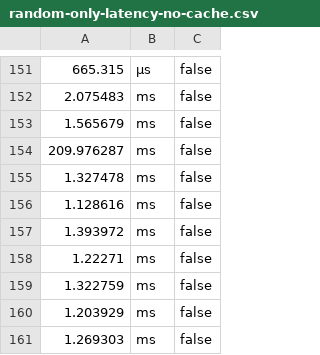
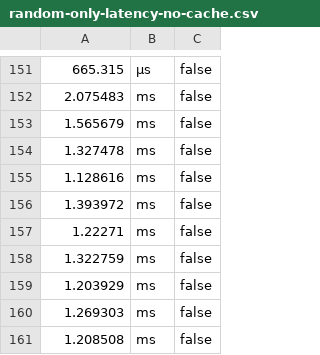
Before and after one commit to AllenThomasDev/cs425, a CSV file: logs/q4/random/csvs/random-only-latency-no-cache.csv, drawn as a sheet; only a part is shown, gaps mark what is left out; the shorter side is filled out with more unchanged rows.

```diff
--- a/logs/q4/random/csvs/random-only-latency-no-cache.csv
+++ b/logs/q4/random/csvs/random-only-latency-no-cache.csv
@@ -153,3 +153,2 @@
 1.565679, ms, false
-209.976287, ms, false
 1.327478, ms, false
```
Also changed, not shown: 2 other files.
